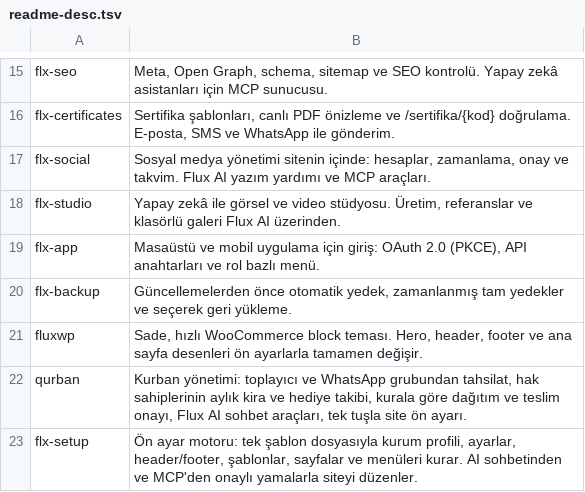
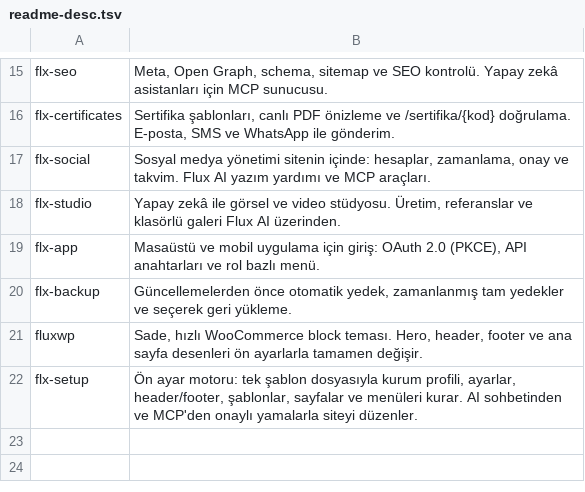
Before and after one commit to FluxWP/FluxWP, a TSV file: bin/readme-desc.tsv, drawn as a sheet; only a part is shown, gaps mark what is left out; the diff names each change by its address in the sheet, - before the commit and + after, or states it on an @@ line.

Commit message:
README: refresh package list, counts and developer notes

```diff
--- a/bin/readme-desc.tsv
+++ b/bin/readme-desc.tsv
-row 22: qurban | Kurban yönetimi: toplayıcı ve WhatsApp grubundan tahsilat, hak sahiplerinin aylık kira ve hediye takibi, kurala göre dağıtım ve teslim onayı, Flux AI sohbet araçları, tek tuşla site ön ayarı.
```
Also changed, not shown: bin/readme-desc.en.tsv, 2 other files.
